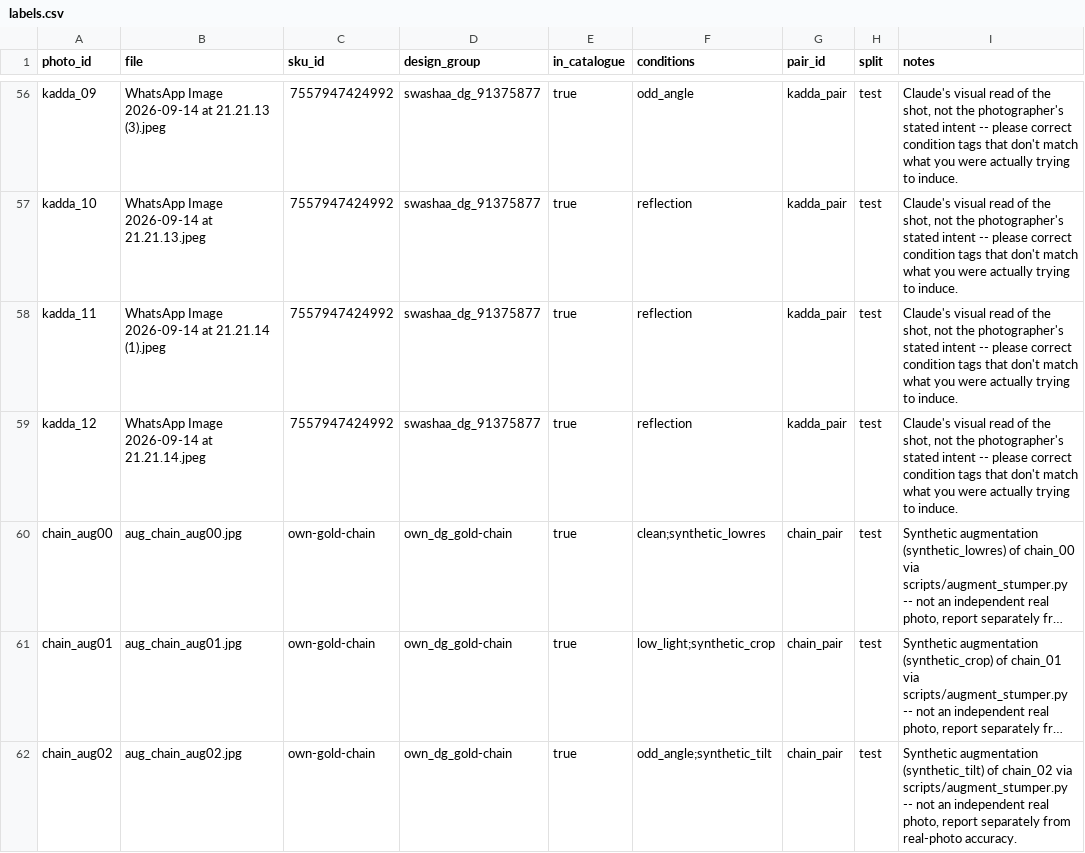
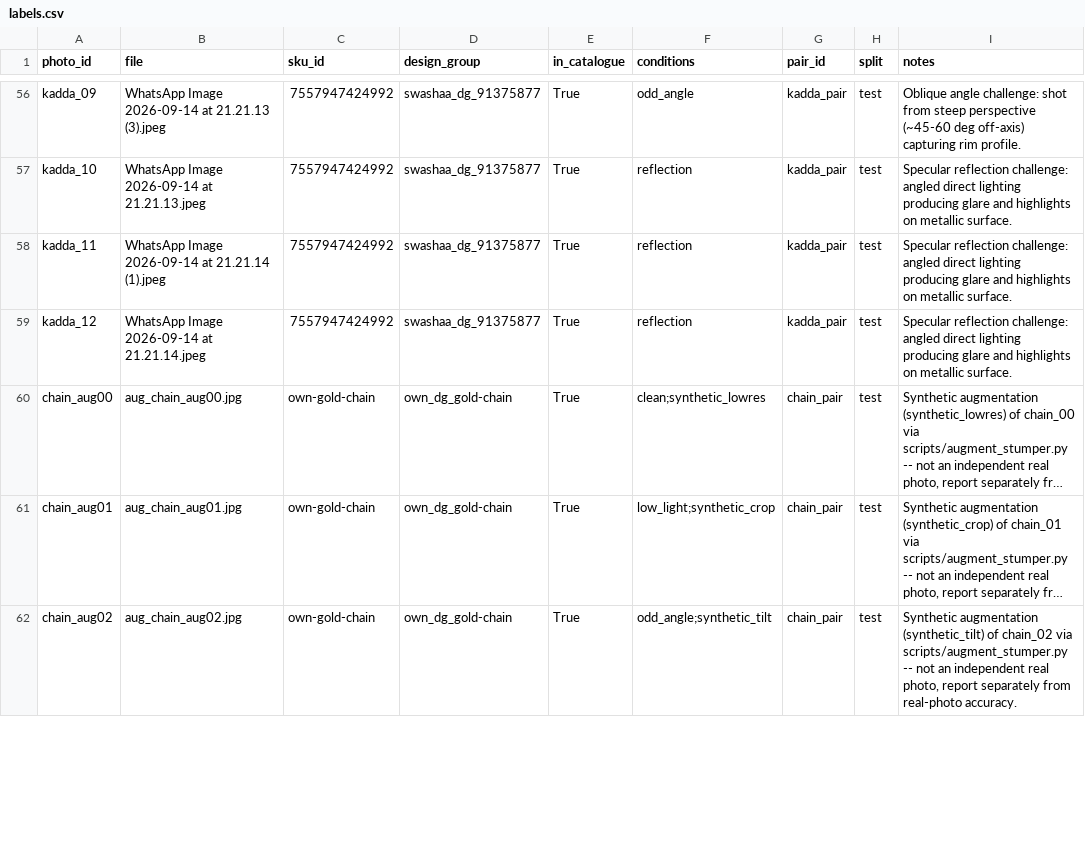
Before and after one commit to jaygautam-creator/dyla-stump-the-model, a CSV file: data/stumper/labels.csv, drawn as a sheet; only a part is shown, gaps mark what is left out; long unchanged cells end in …; the diff covers the shown part only; the diff names each change by its address in the sheet, - before the commit and + after, or states it on an @@ line.

```diff
--- a/data/stumper/labels.csv
+++ b/data/stumper/labels.csv
-E56:E62 (in_catalogue): true
+E56:E62 (in_catalogue): True
-I56 (notes): Claude's visual read of the shot, not the photographer's stated intent -- please correct condition tags that don't match what you were actually trying to induce.
+I56 (notes): Oblique angle challenge: shot from steep perspective (~45-60 deg off-axis) capturing rim profile.
-I57:I59 (notes): Claude's visual read of the shot, not the photographer's stated intent -- please correct condition tags that don't match what you were actually trying to induce.
+I57:I59 (notes): Specular reflection challenge: angled direct lighting producing glare and highlights on metallic surface.
```
Also changed, not shown: 150 edited cells elsewhere in this file, 2 other files.
